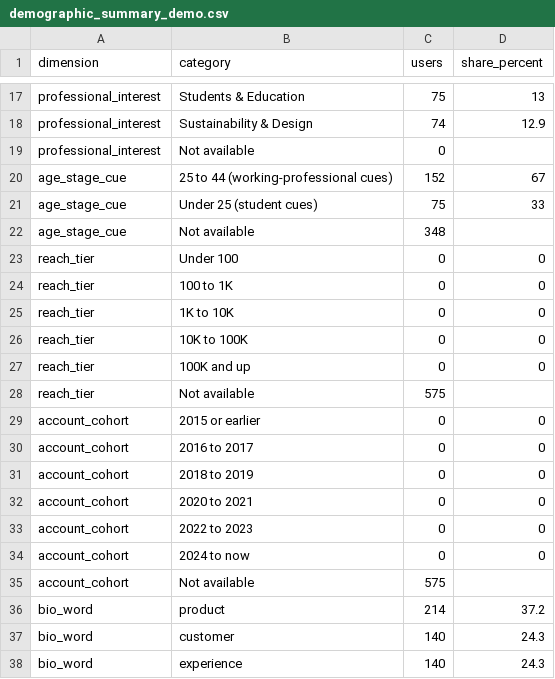
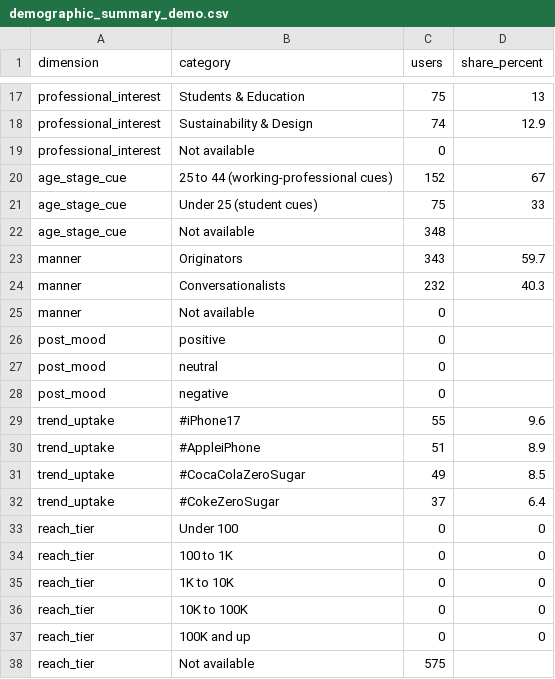
Before and after one commit to Prakhar-M-Tripathi/social-media-analytics-framework, a CSV file: sections/c-demographics/output/demographic_summary_demo.csv, drawn as a sheet; only a part is shown, gaps mark what is left out; the shorter side is filled out with more unchanged rows.

```diff
--- a/sections/c-demographics/output/demographic_summary_demo.csv
+++ b/sections/c-demographics/output/demographic_summary_demo.csv
@@ -22,2 +22,12 @@ age_stage_cue,Under 25 (student cues),75,33
 age_stage_cue,Not available,348,
+manner,Originators,343,59.7
+manner,Conversationalists,232,40.3
+manner,Not available,0,
+post_mood,positive,0,
+post_mood,neutral,0,
+post_mood,negative,0,
+trend_uptake,#iPhone17,55,9.6
+trend_uptake,#AppleiPhone,51,8.9
+trend_uptake,#CocaColaZeroSugar,49,8.5
+trend_uptake,#CokeZeroSugar,37,6.4
 reach_tier,Under 100,0,0
```
Also changed, not shown: sections/c-demographics/output/demographic_summary_sample.csv, 3 other files.
